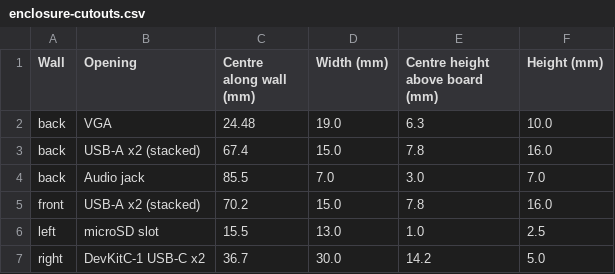
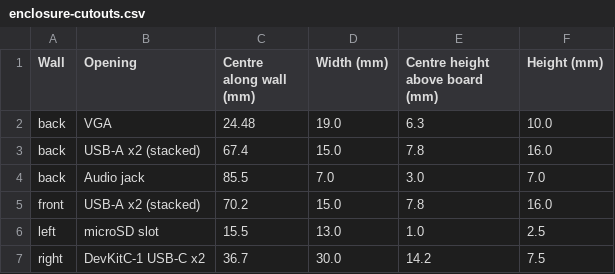
Before and after one commit to hugochinchilla/esp32-os, a CSV file: hardware/hat/enclosure-cutouts.csv, drawn as a sheet.

```diff
--- a/hardware/hat/enclosure-cutouts.csv
+++ b/hardware/hat/enclosure-cutouts.csv
@@ -6,2 +6,2 @@ front,USB-A x2 (stacked),70.2,15.0,7.8,16.0
 left,microSD slot,15.5,13.0,1.0,2.5
-right,DevKitC-1 USB-C x2,36.7,30.0,14.2,5.0
+right,DevKitC-1 USB-C x2,36.7,30.0,14.2,7.5
```
Also changed, not shown: 16 other files.
